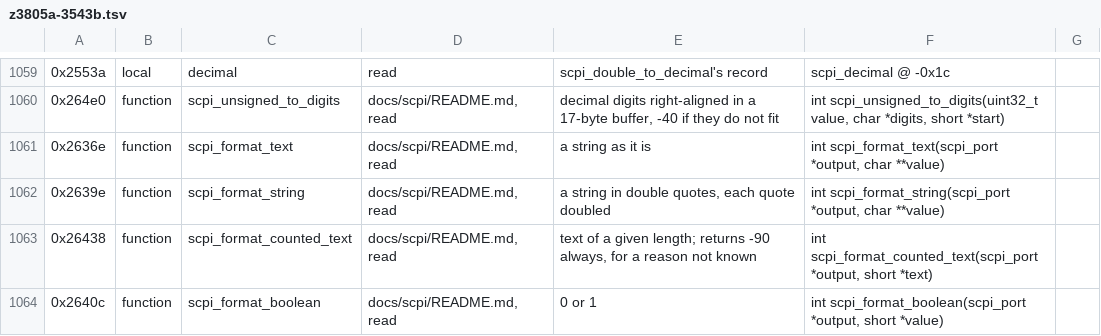
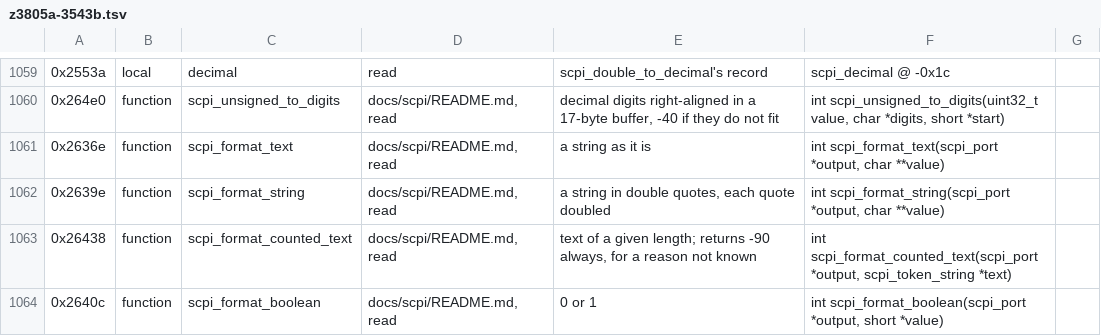
Before and after one commit to charlieh0tel/smartclock, a TSV file: tools/ghidra/names/z3805a-3543b.tsv, drawn as a sheet; only a part is shown, gaps mark what is left out; the diff covers the shown part only; the diff names each change by its address in the sheet, - before the commit and + after, or states it on an @@ line.

Commit message:
Type the SCPI engine, and run wrapped prototypes
The SCPI engine's structures move into smartclock.h and its routines,
the arena's and the error queue's take them, as memory_allocate and
memory_free take a void *, so scpi.c loses 65 casts of pointers as
integers; a port's close method is typed.  The harness now reads a
prototype Ghidra wraps onto a second line: 29 functions run that never
had, 24 agreeing, 4 skipped where the image's code faults, and
clamp_double_to_step_and_limits differing in float_status.

```diff
--- a/tools/ghidra/names/z3805a-3543b.tsv
+++ b/tools/ghidra/names/z3805a-3543b.tsv
-F1063: …scpi_format_counted_text(scpi_port *output, short *text)
+F1063: …scpi_format_counted_text(scpi_port *output, scpi_token_string *text)
```
Also changed, not shown: 41 edited cells elsewhere in this file, 7 other files.
